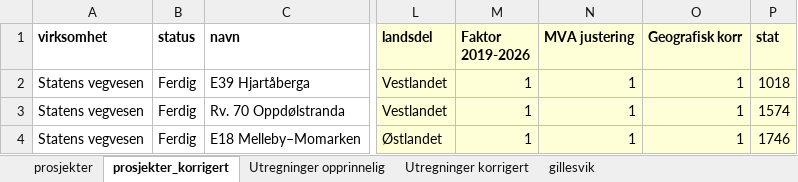
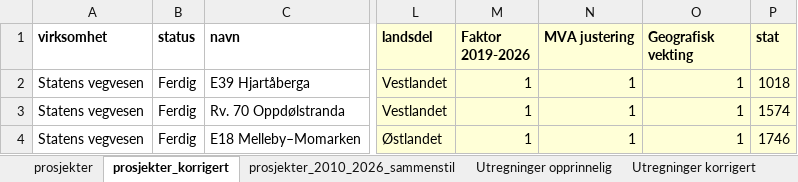
Before and after one commit to jcrivenaes/bomfasttools, an Excel workbook: notebooks/andel_landsdeler_2014_2026/data/prosjekter.xlsx, sheet prosjekter_korrigert, drawn as a sheet; only a part is shown, gaps mark what is left out; values as stored, in another font and other column widths than the file's, no borders; the diff names each change by its address in the sheet, - before the commit and + after, or states it on an @@ line.

```diff
--- a/notebooks/andel_landsdeler_2014_2026/data/prosjekter.xlsx (sheet prosjekter_korrigert)
+++ b/notebooks/andel_landsdeler_2014_2026/data/prosjekter.xlsx (sheet prosjekter_korrigert)
+sheet tab: prosjekter_2010_2026_sammenstil
-O1: Geografisk korr
+O1: Geografisk vekting
```
Also changed, not shown: sheet Utregninger korrigert, other sheet tabs, charts or pictures.
